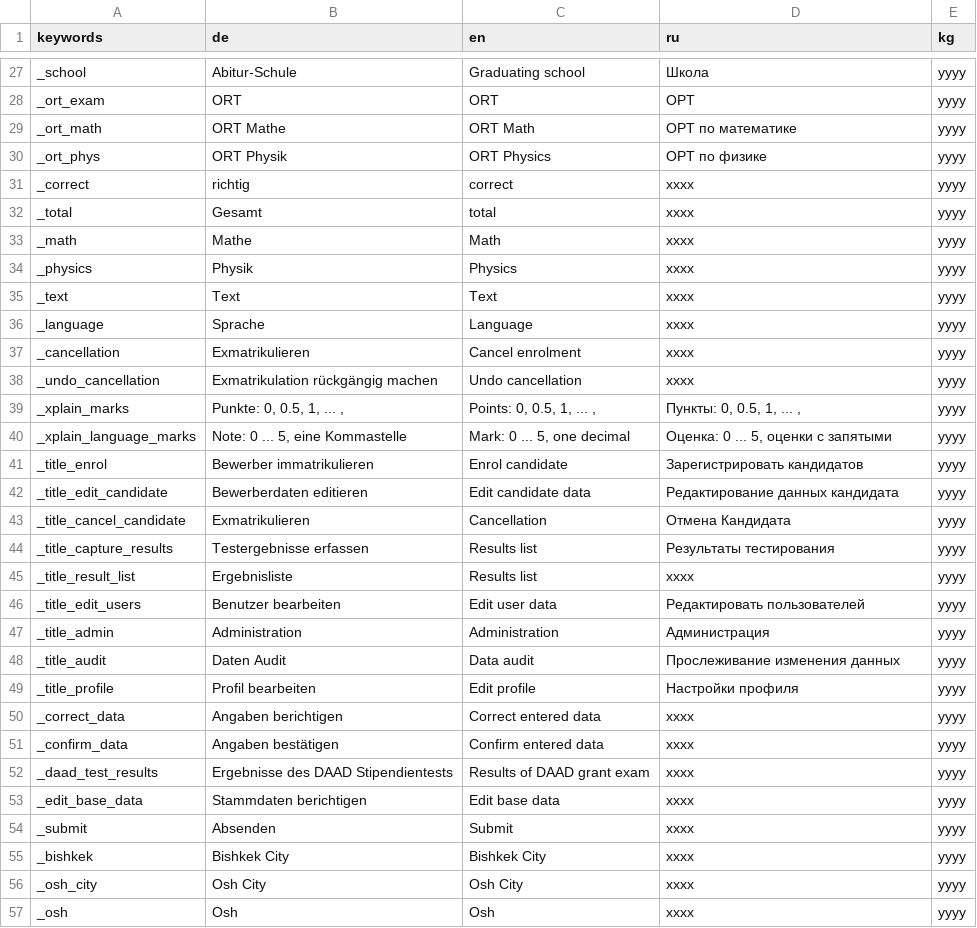
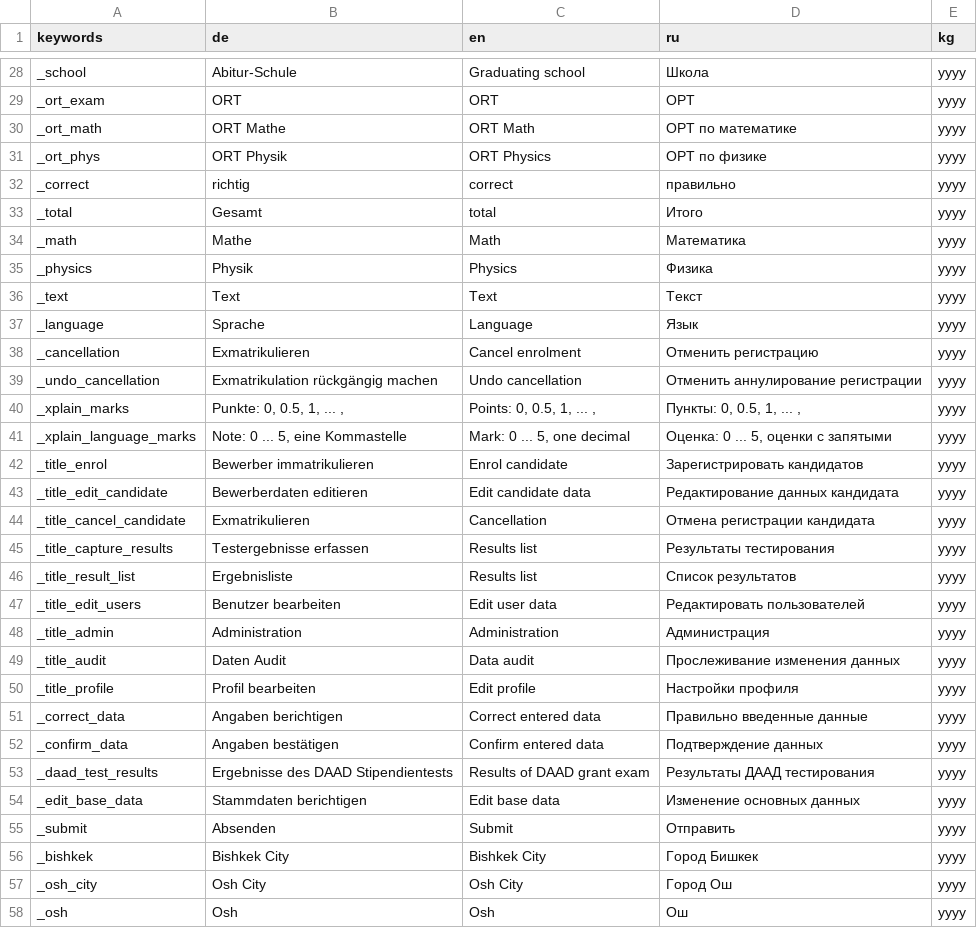
Before and after one commit to geobe/gostip, a CSV file: config/allInOne.csv, drawn as a sheet; only a part is shown, gaps mark what is left out; the diff covers the shown part only.

```diff
--- a/config/allInOne.csv
+++ b/config/allInOne.csv
@@ -33,10 +34,10 @@ _ort_math,ORT Mathe,ORT Math,ОРТ по математике,yyyy
 _ort_phys,ORT Physik,ORT Physics,ОРТ по физике,yyyy
-_correct,richtig,correct,xxxx,yyyy
-_total,Gesamt,total,xxxx,yyyy
-_math,Mathe,Math,xxxx,yyyy
-_physics,Physik,Physics,xxxx,yyyy
-_text,Text,Text,xxxx,yyyy
-_language,Sprache,Language,xxxx,yyyy
-_cancellation,Exmatrikulieren,Cancel enrolment,xxxx,yyyy
-_undo_cancellation,Exmatrikulation rückgängig machen,Undo cancellation,xxxx,yyyy
+_correct,richtig,correct,правильно,yyyy
+_total,Gesamt,total,Итого,yyyy
+_math,Mathe,Math,Математика,yyyy
+_physics,Physik,Physics,Физика,yyyy
+_text,Text,Text,Текст,yyyy
+_language,Sprache,Language,Язык,yyyy
+_cancellation,Exmatrikulieren,Cancel enrolment,Отменить регистрацию,yyyy
+_undo_cancellation,Exmatrikulation rückgängig machen,Undo cancellation,Отменить аннулирование регистрации,yyyy
 _xplain_marks,"Punkte: 0, 0.5, 1, ... ,","Points: 0, 0.5, 1, ... ,","Пункты: 0, 0.5, 1, ... ,",yyyy
@@ -45,5 +46,5 @@ _title_enrol,Bewerber immatrikulieren,Enrol candidate,Зарегистриров
 _title_edit_candidate,Bewerberdaten editieren,Edit candidate data,Редактирование данных кандидата,yyyy
-_title_cancel_candidate,Exmatrikulieren,Cancellation,Отмена Кандидата,yyyy
+_title_cancel_candidate,Exmatrikulieren,Cancellation,Отмена регистрации кандидата,yyyy
 _title_capture_results,Testergebnisse erfassen,Results list,Результаты тестирования,yyyy
-_title_result_list,Ergebnisliste,Results list,xxxx,yyyy
+_title_result_list,Ergebnisliste,Results list,Список результатов,yyyy
 _title_edit_users,Benutzer bearbeiten,Edit user data,Редактировать пользователей,yyyy
@@ -52,9 +53,9 @@ _title_audit,Daten Audit,Data audit,Прослеживание изменени
 _title_profile,Profil bearbeiten,Edit profile,Настройки профиля,yyyy
-_correct_data,Angaben berichtigen,Correct entered data,xxxx,yyyy
-_confirm_data,Angaben bestätigen,Confirm entered data,xxxx,yyyy
-_daad_test_results,Ergebnisse des DAAD Stipendientests,Results of DAAD grant exam,xxxx,yyyy
-_edit_base_data,Stammdaten berichtigen,Edit base data,xxxx,yyyy
-_submit,Absenden,Submit,xxxx,yyyy
-_bishkek,Bishkek City,Bishkek City,xxxx,yyyy
-_osh_city,Osh City,Osh City,xxxx,yyyy
-_osh,Osh,Osh,xxxx,yyyy
+_correct_data,Angaben berichtigen,Correct entered data,Правильно введенные данные,yyyy
+_confirm_data,Angaben bestätigen,Confirm entered data,Подтверждение данных,yyyy
+_daad_test_results,Ergebnisse des DAAD Stipendientests,Results of DAAD grant exam,Результаты ДААД тестирования,yyyy
+_edit_base_data,Stammdaten berichtigen,Edit base data,Изменение основных данных,yyyy
+_submit,Absenden,Submit,Отправить,yyyy
+_bishkek,Bishkek City,Bishkek City,Город Бишкек,yyyy
+_osh_city,Osh City,Osh City,Город Ош,yyyy
+_osh,Osh,Osh,Ош,yyyy
```
Also changed, not shown: 1 added row and 35 edited cells elsewhere in this file, 11 other files.
